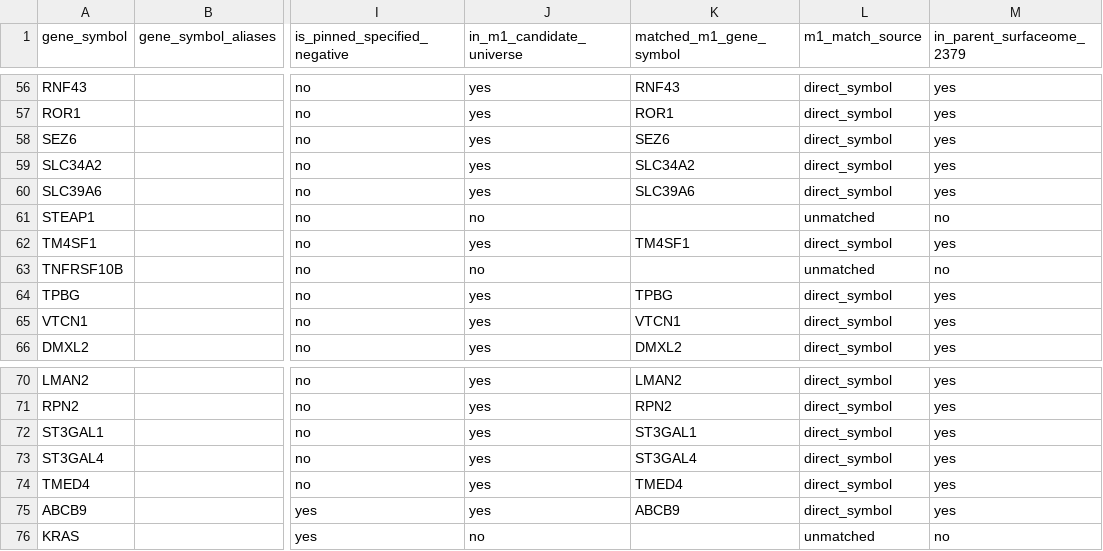
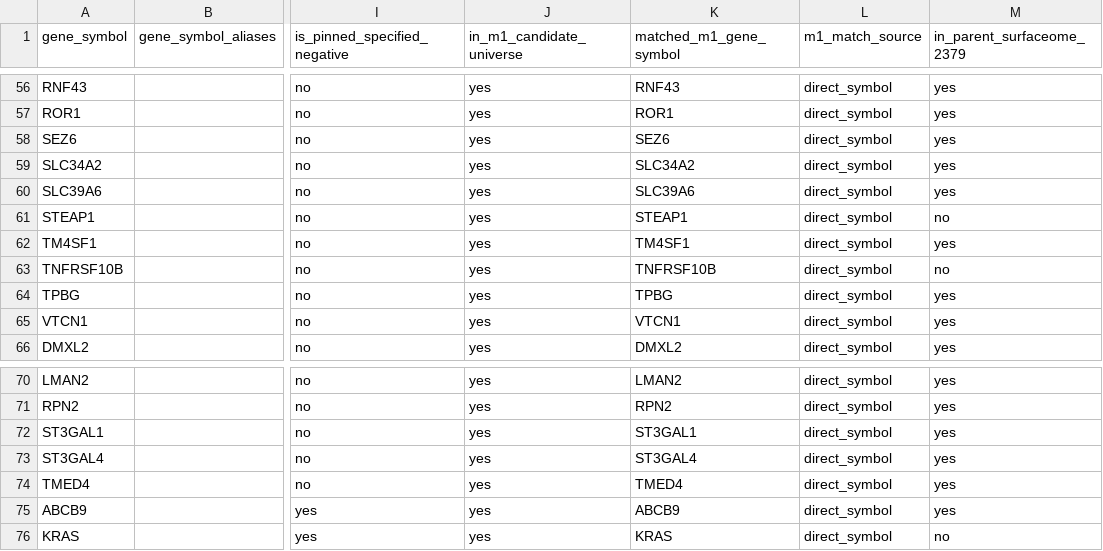
Before and after one commit to Deliverome-Project/accessible-surfaceome, a TSV file: data/processed/controls/surfaceome_control_panel.tsv, drawn as a sheet; only a part is shown, gaps mark what is left out; the diff covers the shown part only; the diff names each change by its address in the sheet, - before the commit and + after, or states it on an @@ line.

Commit message:
Regenerate candidate universe and controls after LFS backfill

```diff
--- a/data/processed/controls/surfaceome_control_panel.tsv
+++ b/data/processed/controls/surfaceome_control_panel.tsv
-J61 (in_m1_candidate_universe): no
+J61 (in_m1_candidate_universe): yes
-K61 (matched_m1_gene_symbol): (empty)
+K61 (matched_m1_gene_symbol): STEAP1
-L61 (m1_match_source): unmatched
+L61 (m1_match_source): direct_symbol
-J63 (in_m1_candidate_universe): no
+J63 (in_m1_candidate_universe): yes
-K63 (matched_m1_gene_symbol): (empty)
+K63 (matched_m1_gene_symbol): TNFRSF10B
-L63 (m1_match_source): unmatched
+L63 (m1_match_source): direct_symbol
-J76 (in_m1_candidate_universe): no
+J76 (in_m1_candidate_universe): yes
-K76 (matched_m1_gene_symbol): (empty)
+K76 (matched_m1_gene_symbol): KRAS
-L76 (m1_match_source): unmatched
+L76 (m1_match_source): direct_symbol
```
Also changed, not shown: 36 edited cells elsewhere in this file, 5 other files.
